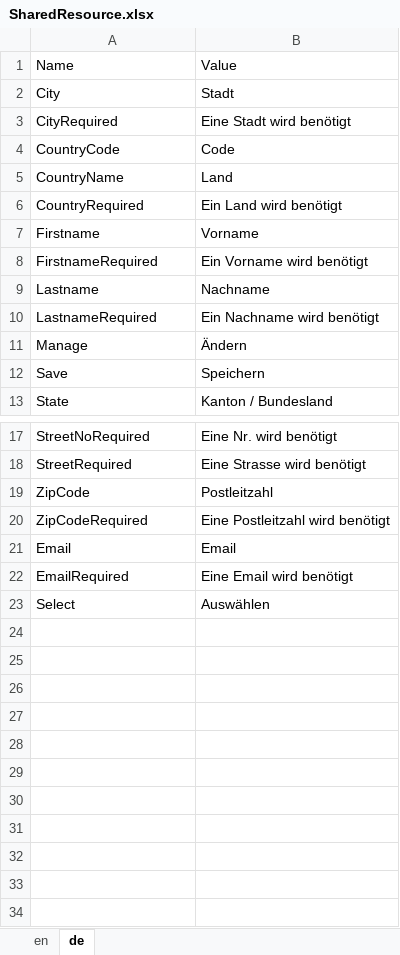
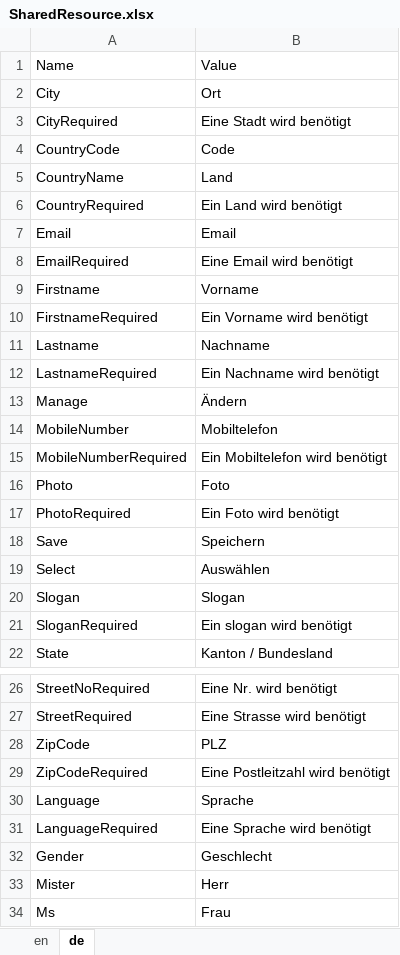
Before and after one commit to theodoracatos/vitae, an Excel workbook: Vitae/Library/Resources/SharedResource.xlsx, sheet de, drawn as a sheet; only a part is shown, gaps mark what is left out; values as stored, in another font and other column widths than the file's, no borders; addresses are those after the commit; the diff names each change by its address in the sheet, - before the commit and + after, or states it on an @@ line.

```diff
--- a/Vitae/Library/Resources/SharedResource.xlsx (sheet de)
+++ b/Vitae/Library/Resources/SharedResource.xlsx (sheet de)
-B2: Stadt
+B2: Ort
@@ row 21 moved to row 7: Email @@
@@ row 22 moved to row 8: EmailRequired @@
+row 14: MobileNumber | Mobiltelefon
+row 15: MobileNumberRequired | Ein Mobiltelefon wird benötigt
+row 16: Photo | Foto
+row 17: PhotoRequired | Ein Foto wird benötigt
@@ row 23 moved to row 19: Select @@
+row 20: Slogan | Slogan
+row 21: SloganRequired | Ein slogan wird benötigt
-B28: Postleitzahl
+B28: PLZ
+row 30: Language | Sprache
+row 31: LanguageRequired | Eine Sprache wird benötigt
+row 32: Gender | Geschlecht
+row 33: Mister | Herr
+row 34: Ms | Frau
```
Also changed, not shown: sheet en, 29 other files.
